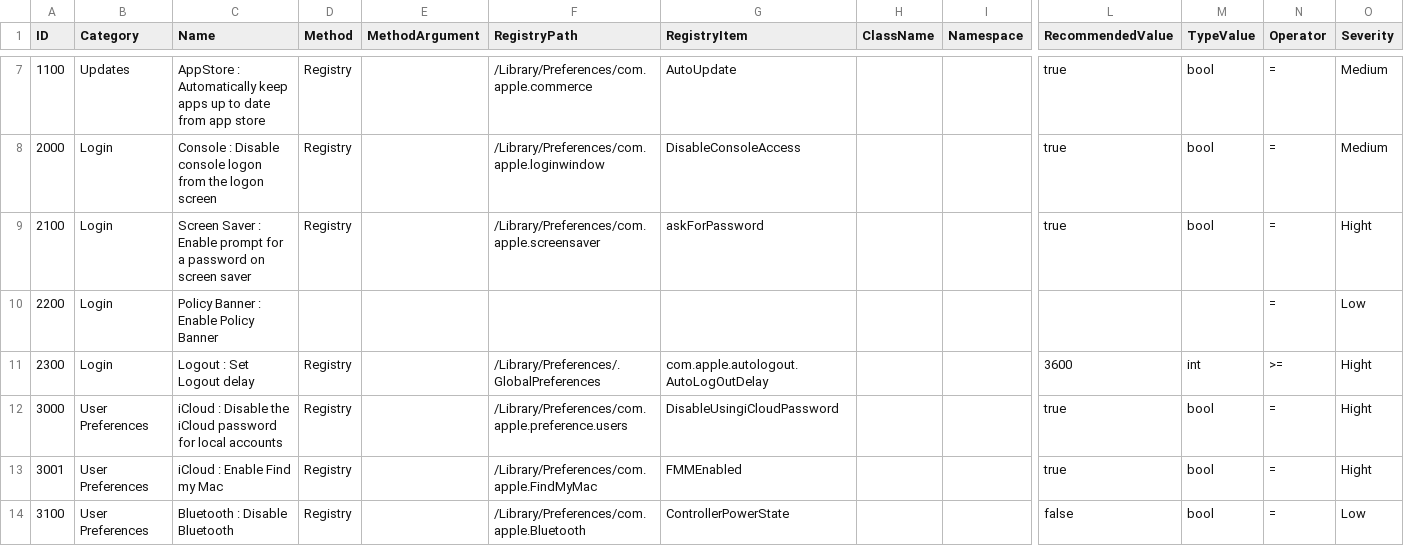
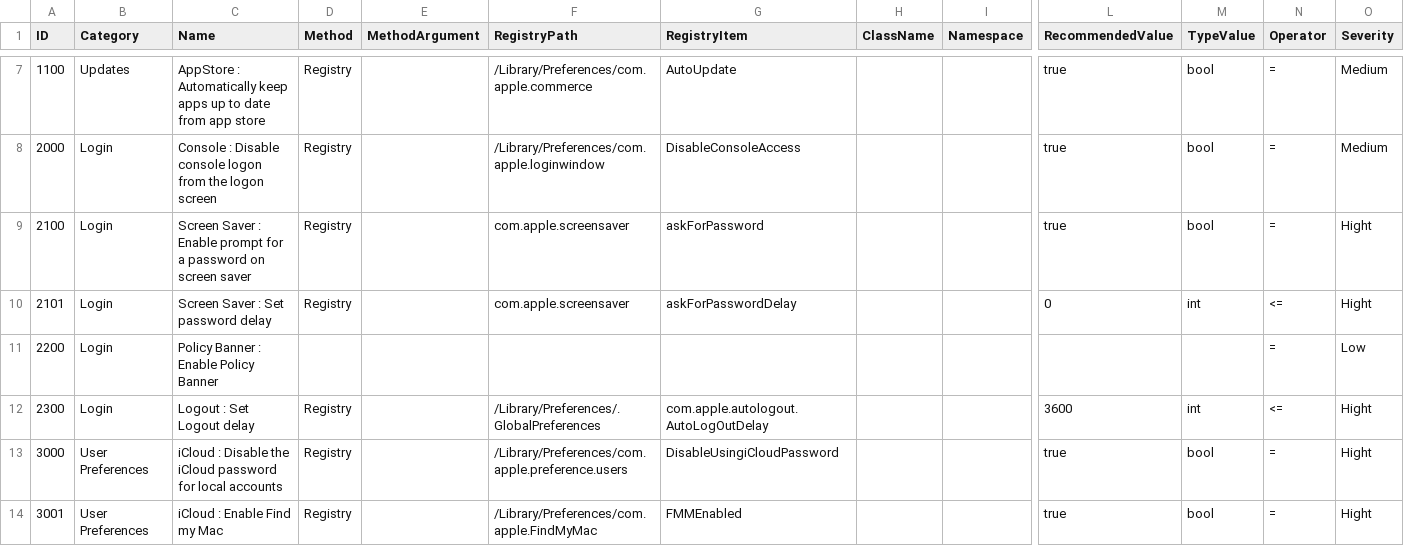
Before and after one commit to ataumo/macos_hardening, a CSV file: list.csv, drawn as a sheet; only a part is shown, gaps mark what is left out; the shorter side is filled out with more unchanged rows; addresses are those after the commit; rows hold the shown columns only; the diff names each change by its address in the sheet, - before the commit and + after, or states it on an @@ line.

Commit message:
Add 2101 and Update 2100,2300

```diff
--- a/list.csv
+++ b/list.csv
-F9 (RegistryPath): /Library/Preferences/com.apple.screensaver
+F9 (RegistryPath): com.apple.screensaver
+row 10: 2101 | Login | Screen Saver : Set password delay | Registry |  | com.apple.screensaver | askForPasswordDelay |  |  | 0 | int | <= | Hight
-N12 (Operator): >=
+N12 (Operator): <=
```
